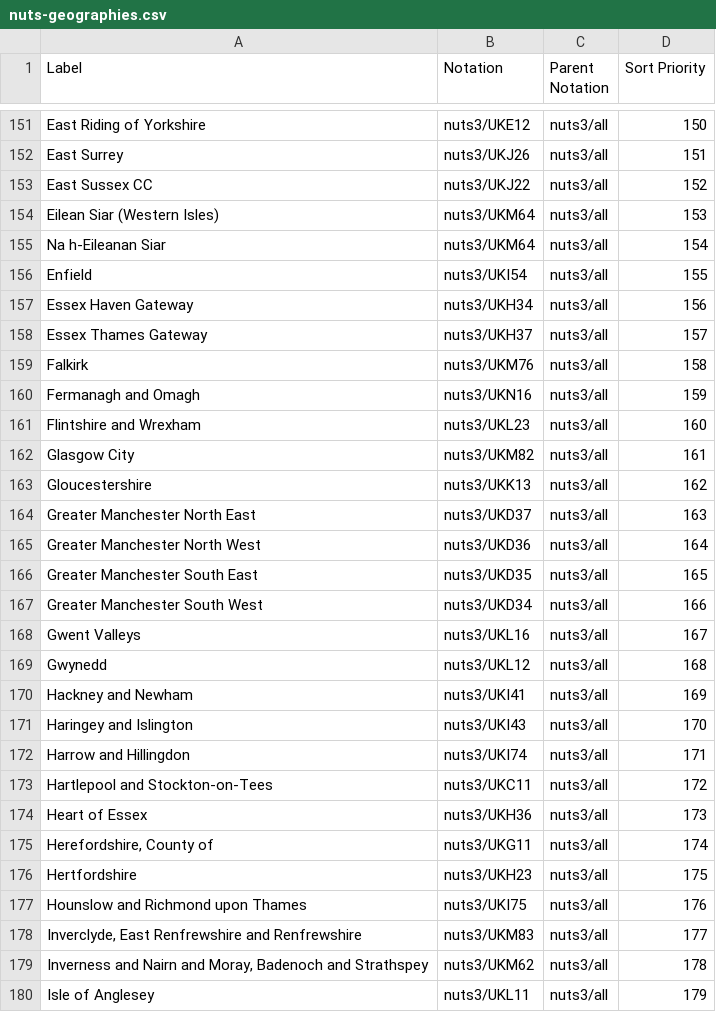
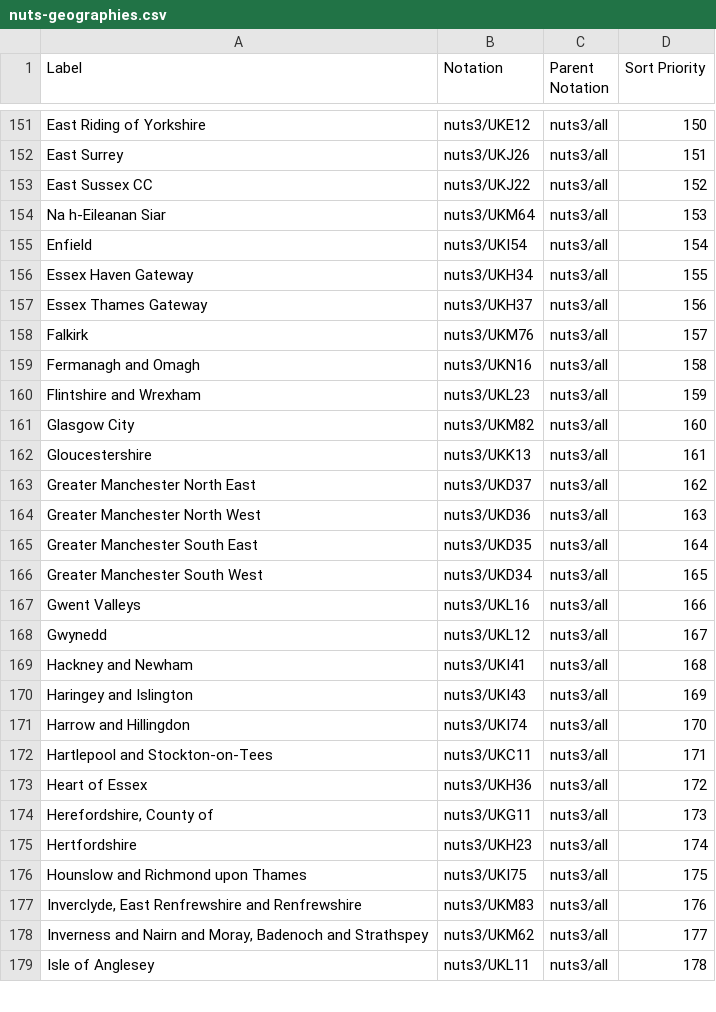
Before and after one commit to GSS-Cogs/family-trade, a CSV file: reference/codelists/nuts-geographies.csv, drawn as a sheet; only a part is shown, gaps mark what is left out; the diff covers the shown part only.

Commit message:
remvoing orginal UKM64 entry due to clash

```diff
--- a/reference/codelists/nuts-geographies.csv
+++ b/reference/codelists/nuts-geographies.csv
@@ -153,28 +153,27 @@ East Surrey,nuts3/UKJ26,nuts3/all,151
 East Sussex CC,nuts3/UKJ22,nuts3/all,152
-Eilean Siar (Western Isles),nuts3/UKM64,nuts3/all,153
-Na h-Eileanan Siar,nuts3/UKM64,nuts3/all,154
-Enfield,nuts3/UKI54,nuts3/all,155
-Essex Haven Gateway,nuts3/UKH34,nuts3/all,156
-Essex Thames Gateway,nuts3/UKH37,nuts3/all,157
-Falkirk,nuts3/UKM76,nuts3/all,158
-Fermanagh and Omagh,nuts3/UKN16,nuts3/all,159
-Flintshire and Wrexham,nuts3/UKL23,nuts3/all,160
-Glasgow City,nuts3/UKM82,nuts3/all,161
-Gloucestershire,nuts3/UKK13,nuts3/all,162
-Greater Manchester North East,nuts3/UKD37,nuts3/all,163
-Greater Manchester North West,nuts3/UKD36,nuts3/all,164
-Greater Manchester South East,nuts3/UKD35,nuts3/all,165
-Greater Manchester South West,nuts3/UKD34,nuts3/all,166
-Gwent Valleys,nuts3/UKL16,nuts3/all,167
-Gwynedd,nuts3/UKL12,nuts3/all,168
-Hackney and Newham,nuts3/UKI41,nuts3/all,169
-Haringey and Islington,nuts3/UKI43,nuts3/all,170
-Harrow and Hillingdon,nuts3/UKI74,nuts3/all,171
-Hartlepool and Stockton-on-Tees,nuts3/UKC11,nuts3/all,172
-Heart of Essex,nuts3/UKH36,nuts3/all,173
-"Herefordshire, County of",nuts3/UKG11,nuts3/all,174
-Hertfordshire,nuts3/UKH23,nuts3/all,175
-Hounslow and Richmond upon Thames,nuts3/UKI75,nuts3/all,176
-"Inverclyde, East Renfrewshire and Renfrewshire",nuts3/UKM83,nuts3/all,177
-"Inverness and Nairn and Moray, Badenoch and Strathspey",nuts3/UKM62,nuts3/all,178
-Isle of Anglesey,nuts3/UKL11,nuts3/all,179
+Na h-Eileanan Siar,nuts3/UKM64,nuts3/all,153
+Enfield,nuts3/UKI54,nuts3/all,154
+Essex Haven Gateway,nuts3/UKH34,nuts3/all,155
+Essex Thames Gateway,nuts3/UKH37,nuts3/all,156
+Falkirk,nuts3/UKM76,nuts3/all,157
+Fermanagh and Omagh,nuts3/UKN16,nuts3/all,158
+Flintshire and Wrexham,nuts3/UKL23,nuts3/all,159
+Glasgow City,nuts3/UKM82,nuts3/all,160
+Gloucestershire,nuts3/UKK13,nuts3/all,161
+Greater Manchester North East,nuts3/UKD37,nuts3/all,162
+Greater Manchester North West,nuts3/UKD36,nuts3/all,163
+Greater Manchester South East,nuts3/UKD35,nuts3/all,164
+Greater Manchester South West,nuts3/UKD34,nuts3/all,165
+Gwent Valleys,nuts3/UKL16,nuts3/all,166
+Gwynedd,nuts3/UKL12,nuts3/all,167
+Hackney and Newham,nuts3/UKI41,nuts3/all,168
+Haringey and Islington,nuts3/UKI43,nuts3/all,169
+Harrow and Hillingdon,nuts3/UKI74,nuts3/all,170
+Hartlepool and Stockton-on-Tees,nuts3/UKC11,nuts3/all,171
+Heart of Essex,nuts3/UKH36,nuts3/all,172
+"Herefordshire, County of",nuts3/UKG11,nuts3/all,173
+Hertfordshire,nuts3/UKH23,nuts3/all,174
+Hounslow and Richmond upon Thames,nuts3/UKI75,nuts3/all,175
+"Inverclyde, East Renfrewshire and Renfrewshire",nuts3/UKM83,nuts3/all,176
+"Inverness and Nairn and Moray, Badenoch and Strathspey",nuts3/UKM62,nuts3/all,177
+Isle of Anglesey,nuts3/UKL11,nuts3/all,178
```
Also changed, not shown: 127 edited cells elsewhere in this file.
